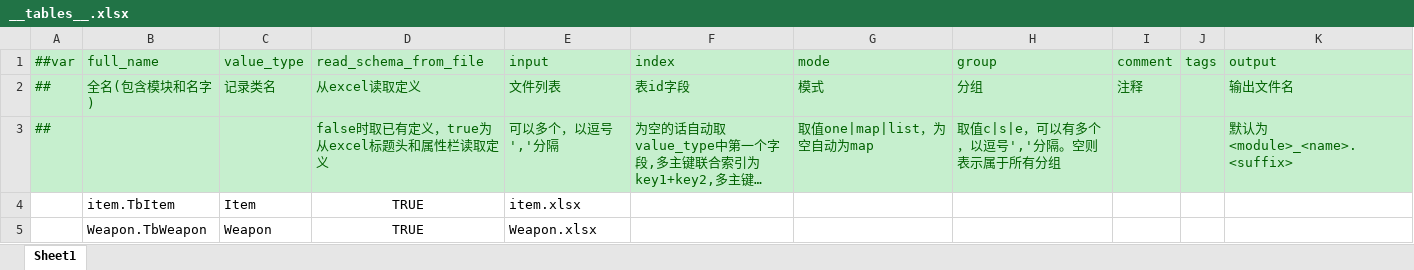
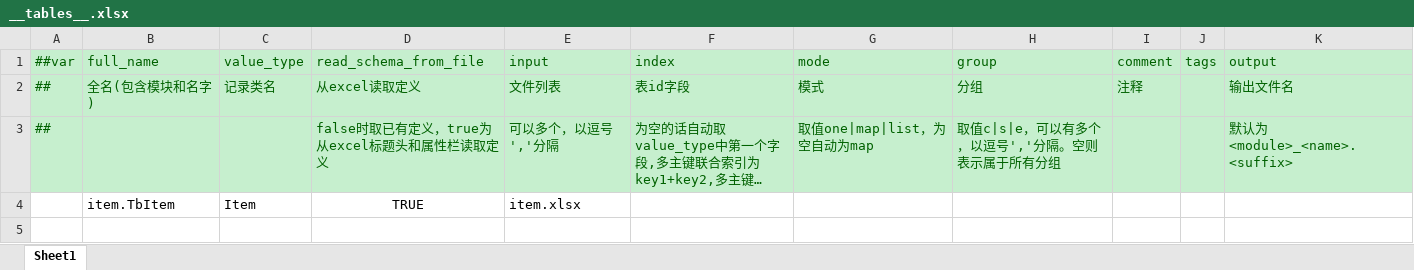
Before and after one commit to vonweller/-QFyooassetframework, an Excel workbook: LubanTools/Datas/__tables__.xlsx, sheet Sheet1, drawn as a sheet; long unchanged cells end in …; values as stored, in another font and other column widths than the file's, no borders; the diff names each change by its address in the sheet, - before the commit and + after, or states it on an @@ line.

```diff
--- a/LubanTools/Datas/__tables__.xlsx (sheet Sheet1)
+++ b/LubanTools/Datas/__tables__.xlsx (sheet Sheet1)
-row 5:  | Weapon.TbWeapon | Weapon | TRUE | Weapon.xlsx
```
Also changed, not shown: LubanTools/Datas/item.xlsx, 26 other files.
